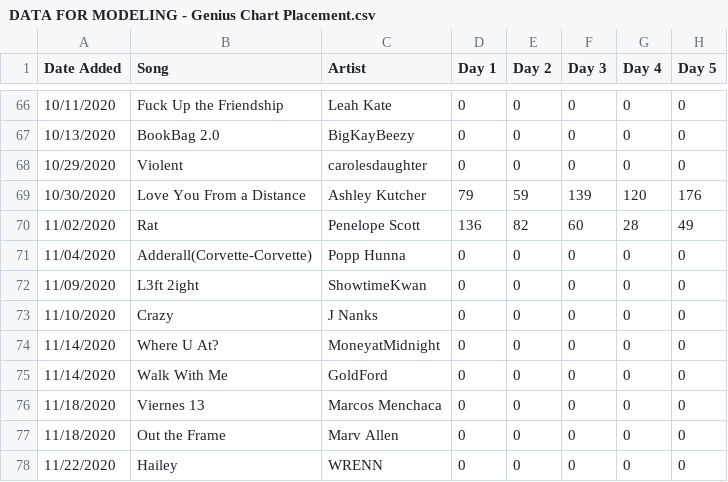
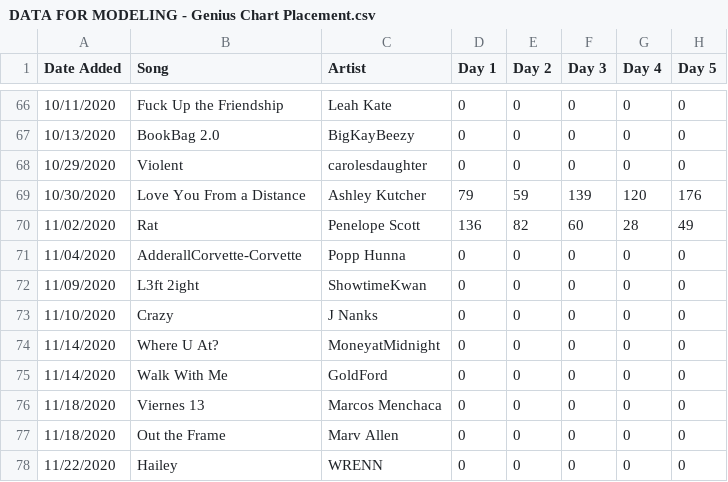
Before and after one commit to Zhenz2020/Stat425-Project, a CSV file: DATA FOR MODELING - Genius Chart Placement.csv, drawn as a sheet; only a part is shown, gaps mark what is left out; the diff names each change by its address in the sheet, - before the commit and + after, or states it on an @@ line.

Commit message:
Update DATA FOR MODELING - Genius Chart Placement.csv

```diff
--- a/DATA FOR MODELING - Genius Chart Placement.csv
+++ b/DATA FOR MODELING - Genius Chart Placement.csv
-B71 (Song): Adderall(Corvette-Corvette)
+B71 (Song): AdderallCorvette-Corvette
```
